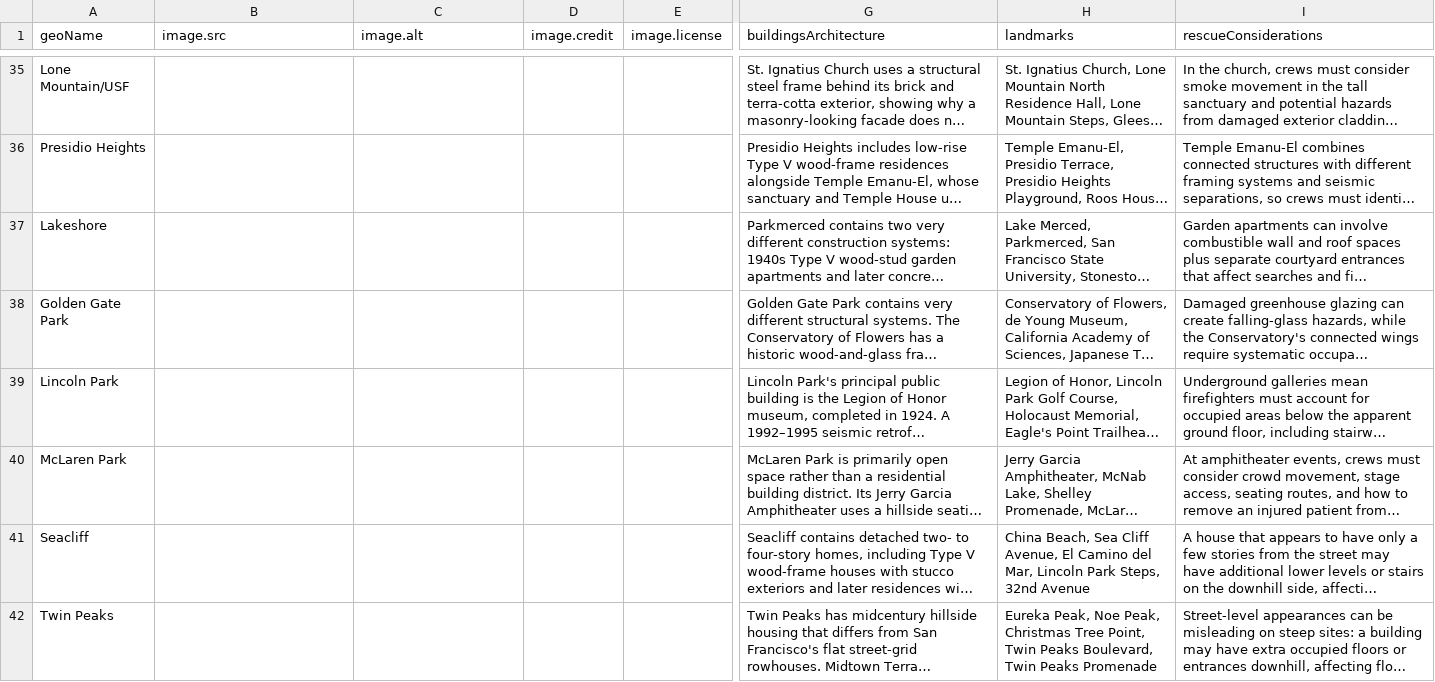
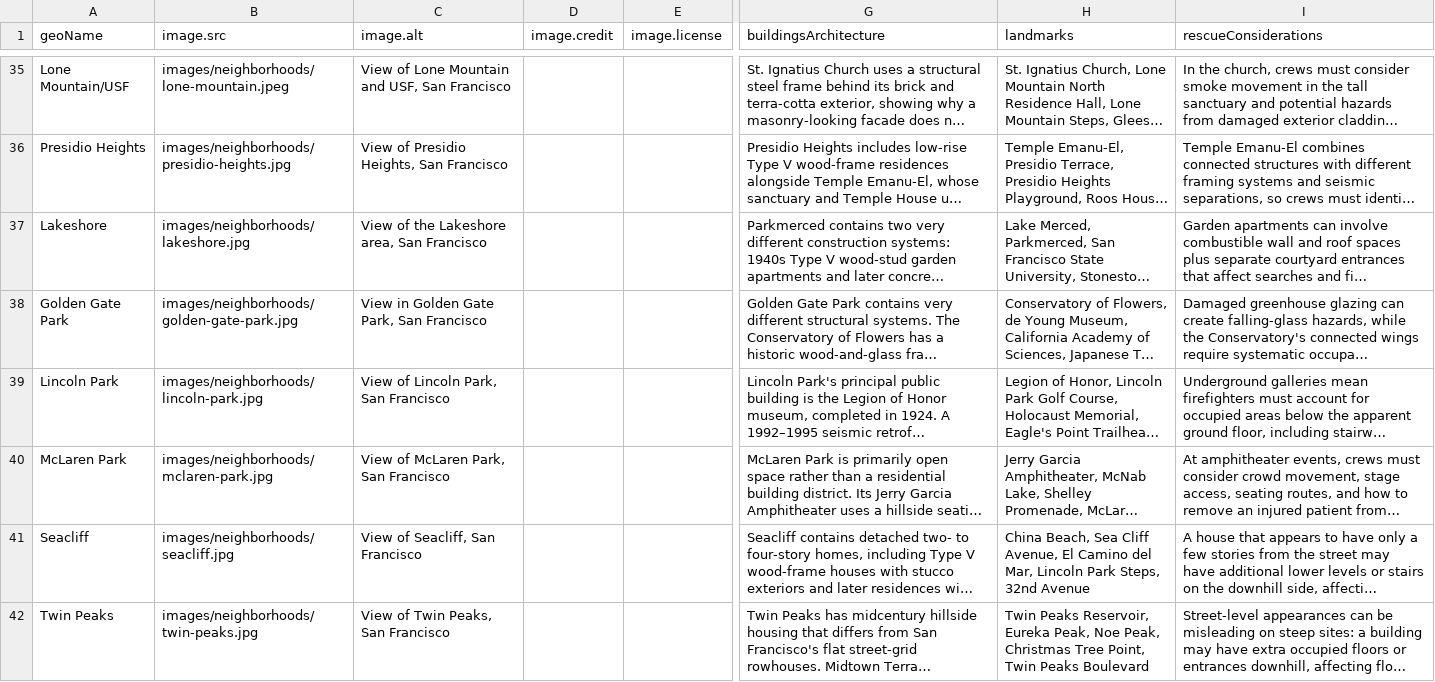
Before and after one commit to ryuntalan/sf-neighborhoods, a CSV file: neighborhoods.csv, drawn as a sheet; only a part is shown, gaps mark what is left out; long unchanged cells end in …; the diff covers the shown part only; the diff names each change by its address in the sheet, - before the commit and + after, or states it on an @@ line.

Commit message:
images added

```diff
--- a/neighborhoods.csv
+++ b/neighborhoods.csv
-B35 (image.src): (empty)
+B35 (image.src): images/neighborhoods/lone-mountain.jpeg
-C35 (image.alt): (empty)
+C35 (image.alt): View of Lone Mountain and USF, San Francisco
-B36 (image.src): (empty)
+B36 (image.src): images/neighborhoods/presidio-heights.jpg
-C36 (image.alt): (empty)
+C36 (image.alt): View of Presidio Heights, San Francisco
-B37 (image.src): (empty)
+B37 (image.src): images/neighborhoods/lakeshore.jpg
-C37 (image.alt): (empty)
+C37 (image.alt): View of the Lakeshore area, San Francisco
-B38 (image.src): (empty)
+B38 (image.src): images/neighborhoods/golden-gate-park.jpg
-C38 (image.alt): (empty)
+C38 (image.alt): View in Golden Gate Park, San Francisco
-B39 (image.src): (empty)
+B39 (image.src): images/neighborhoods/lincoln-park.jpg
-C39 (image.alt): (empty)
+C39 (image.alt): View of Lincoln Park, San Francisco
-B40 (image.src): (empty)
+B40 (image.src): images/neighborhoods/mclaren-park.jpg
-C40 (image.alt): (empty)
+C40 (image.alt): View of McLaren Park, San Francisco
-B41 (image.src): (empty)
+B41 (image.src): images/neighborhoods/seacliff.jpg
-C41 (image.alt): (empty)
+C41 (image.alt): View of Seacliff, San Francisco
-B42 (image.src): (empty)
+B42 (image.src): images/neighborhoods/twin-peaks.jpg
-C42 (image.alt): (empty)
+C42 (image.alt): View of Twin Peaks, San Francisco
-H42 (landmarks): Eureka Peak, Noe Peak, Christmas Tree Point, Twin Peaks Boulevard, Twin Peaks Promenade
+H42 (landmarks): Twin Peaks Reservoir, Eureka Peak, Noe Peak, Christmas Tree Point, Twin Peaks Boulevard
```
Also changed, not shown: 64 edited cells elsewhere in this file, 43 other files.
